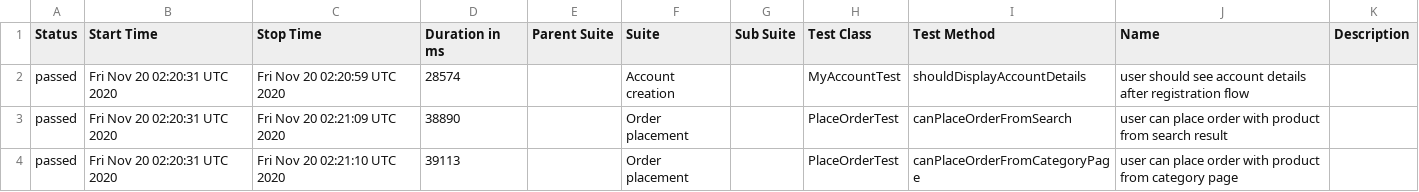
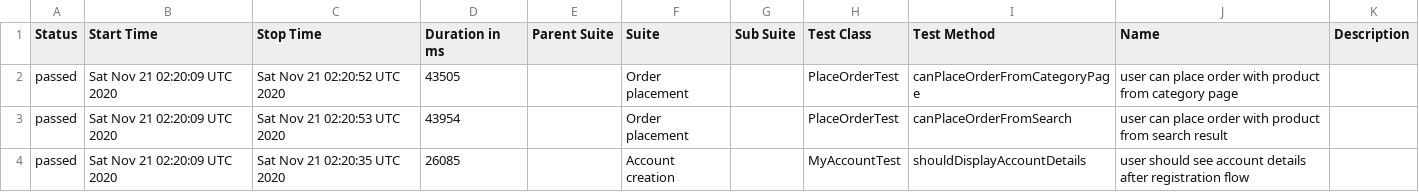
Before and after one commit to isandratskiy/automationpractice-github-actions-demo, a CSV file: data/suites.csv, drawn as a sheet.

```diff
--- a/data/suites.csv
+++ b/data/suites.csv
@@ -1,4 +1,4 @@
 "Status","Start Time","Stop Time","Duration in ms","Parent Suite","Suite","Sub Suite","Test Class","Test Method","Name","Description"
-"passed","Fri Nov 20 02:20:31 UTC 2020","Fri Nov 20 02:20:59 UTC 2020","28574","","Account creation","","MyAccountTest","shouldDisplayAccountDetails","user should see account details after registration flow",""
-"passed","Fri Nov 20 02:20:31 UTC 2020","Fri Nov 20 02:21:09 UTC 2020","38890","","Order placement","","PlaceOrderTest","canPlaceOrderFromSearch","user can place order with product from search result",""
-"passed","Fri Nov 20 02:20:31 UTC 2020","Fri Nov 20 02:21:10 UTC 2020","39113","","Order placement","","PlaceOrderTest","canPlaceOrderFromCategoryPage","user can place order with product from category page",""
+"passed","Sat Nov 21 02:20:09 UTC 2020","Sat Nov 21 02:20:52 UTC 2020","43505","","Order placement","","PlaceOrderTest","canPlaceOrderFromCategoryPage","user can place order with product from category page",""
+"passed","Sat Nov 21 02:20:09 UTC 2020","Sat Nov 21 02:20:53 UTC 2020","43954","","Order placement","","PlaceOrderTest","canPlaceOrderFromSearch","user can place order with product from search result",""
+"passed","Sat Nov 21 02:20:09 UTC 2020","Sat Nov 21 02:20:35 UTC 2020","26085","","Account creation","","MyAccountTest","shouldDisplayAccountDetails","user should see account details after registration flow",""
```
Also changed, not shown: 16 other files.
